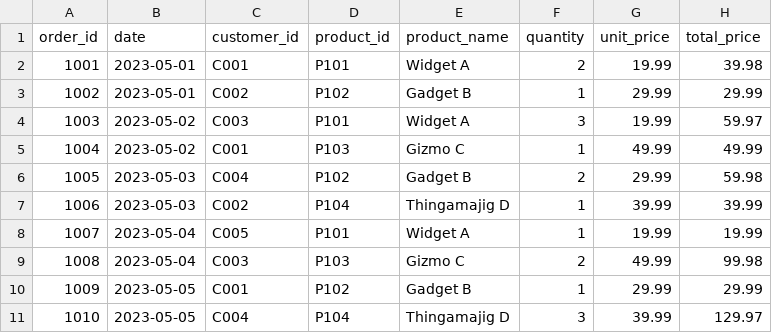
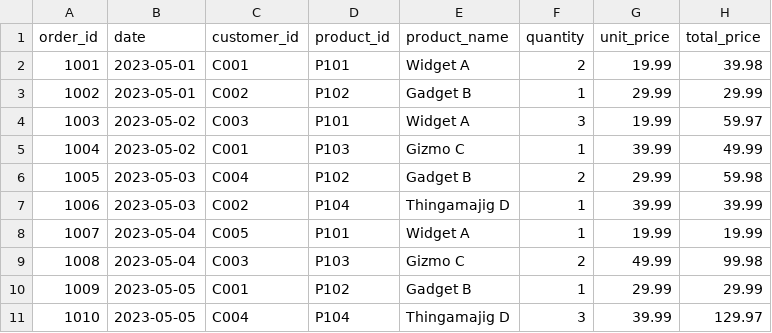
Before and after one commit to Crazyhenry123/GlueETL, a CSV file: etlsource.csv, drawn as a sheet.

Commit message:
newline

```diff
--- a/etlsource.csv
+++ b/etlsource.csv
@@ -4,3 +4,3 @@ order_id,date,customer_id,product_id,product_name,quantity,unit_price,total_pric
 1003,2023-05-02,C003,P101,Widget A,3,19.99,59.97
-1004,2023-05-02,C001,P103,Gizmo C,1,49.99,49.99
+1004,2023-05-02,C001,P103,Gizmo C,1,39.99,49.99
 1005,2023-05-03,C004,P102,Gadget B,2,29.99,59.98
```
